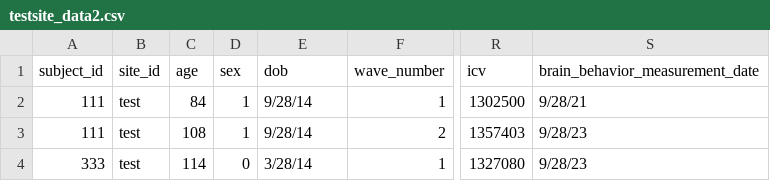
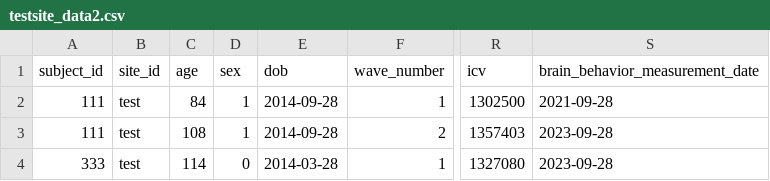
Before and after one commit to SoCoDeN/Simulation, a CSV file: data/testsite/testsite_data2.csv, drawn as a sheet; only a part is shown, gaps mark what is left out; the diff names each change by its address in the sheet, - before the commit and + after, or states it on an @@ line.

```diff
--- a/data/testsite/testsite_data2.csv
+++ b/data/testsite/testsite_data2.csv
-E2:E3 (dob): 9/28/14
+E2:E3 (dob): 2014-09-28
-S2 (brain_behavior_measurement_date): 9/28/21
+S2 (brain_behavior_measurement_date): 2021-09-28
-S3:S4 (brain_behavior_measurement_date): 9/28/23
+S3:S4 (brain_behavior_measurement_date): 2023-09-28
-E4 (dob): 3/28/14
+E4 (dob): 2014-03-28
```
